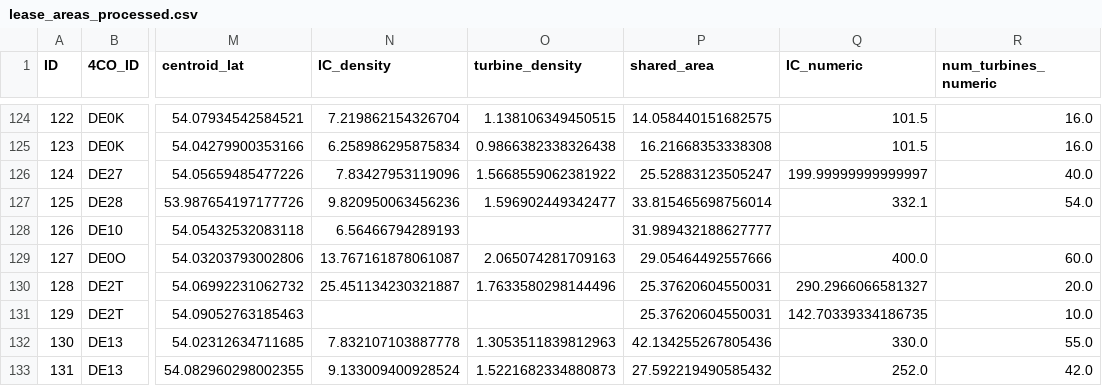
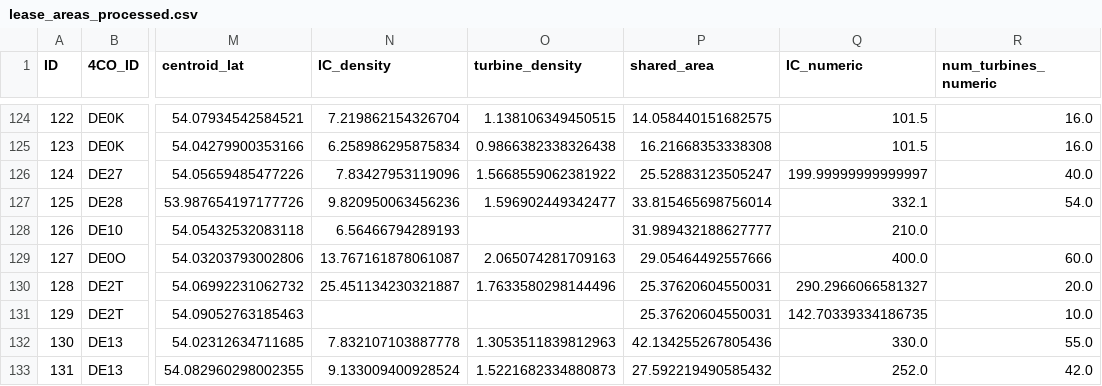
Before and after one commit to swarder/WRF_wrapper, a CSV file: WRF_wrapper/data/lease_areas/north_sea/lease_areas_processed.csv, drawn as a sheet; only a part is shown, gaps mark what is left out; the diff covers the shown part only; the diff names each change by its address in the sheet, - before the commit and + after, or states it on an @@ line.

Commit message:
Improve behaviour under missing data

```diff
--- a/WRF_wrapper/data/lease_areas/north_sea/lease_areas_processed.csv
+++ b/WRF_wrapper/data/lease_areas/north_sea/lease_areas_processed.csv
-Q128 (IC_numeric): (empty)
+Q128 (IC_numeric): 210.0
```
Also changed, not shown: 71 edited cells elsewhere in this file, 1 other file.
